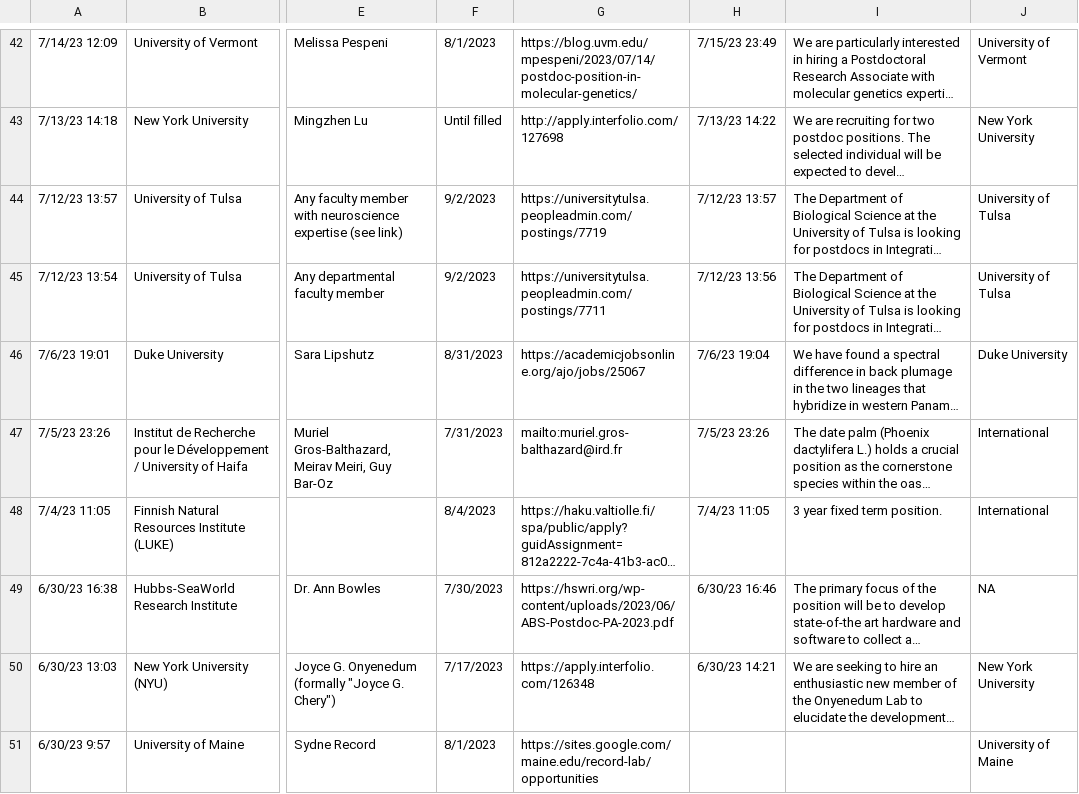
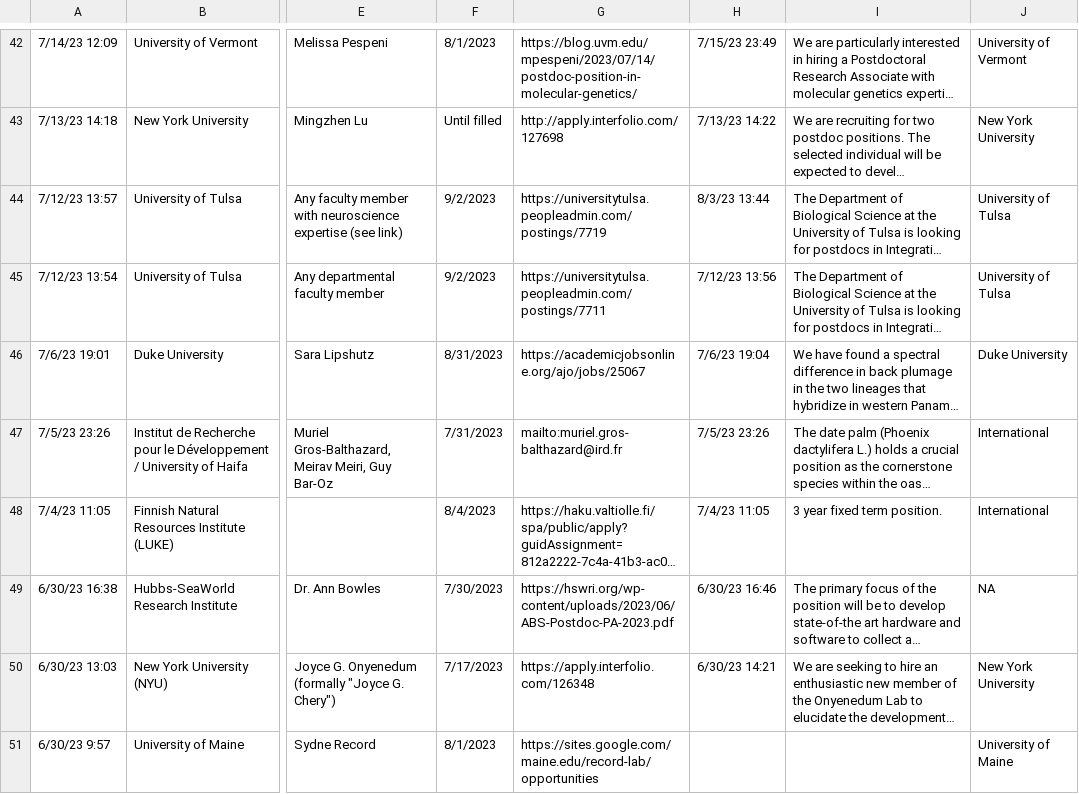
Before and after one commit to eddelbuettel/ecoevojobsR, a CSV file: data-raw/ecoevojobsR_postdoc.csv, drawn as a sheet; only a part is shown, gaps mark what is left out; long unchanged cells end in …; the diff names each change by its address in the sheet, - before the commit and + after, or states it on an @@ line.

```diff
--- a/data-raw/ecoevojobsR_postdoc.csv
+++ b/data-raw/ecoevojobsR_postdoc.csv
-H44: 7/12/23 13:57
+H44: 8/3/23 13:44
```
Also changed, not shown: 1 other file.
